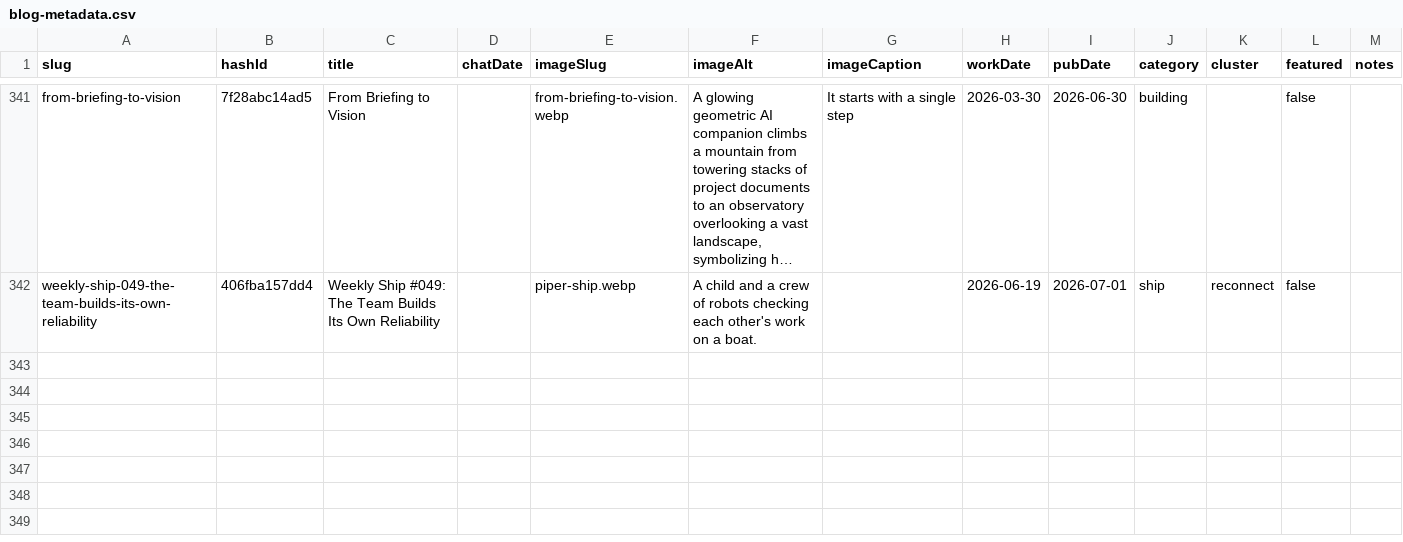
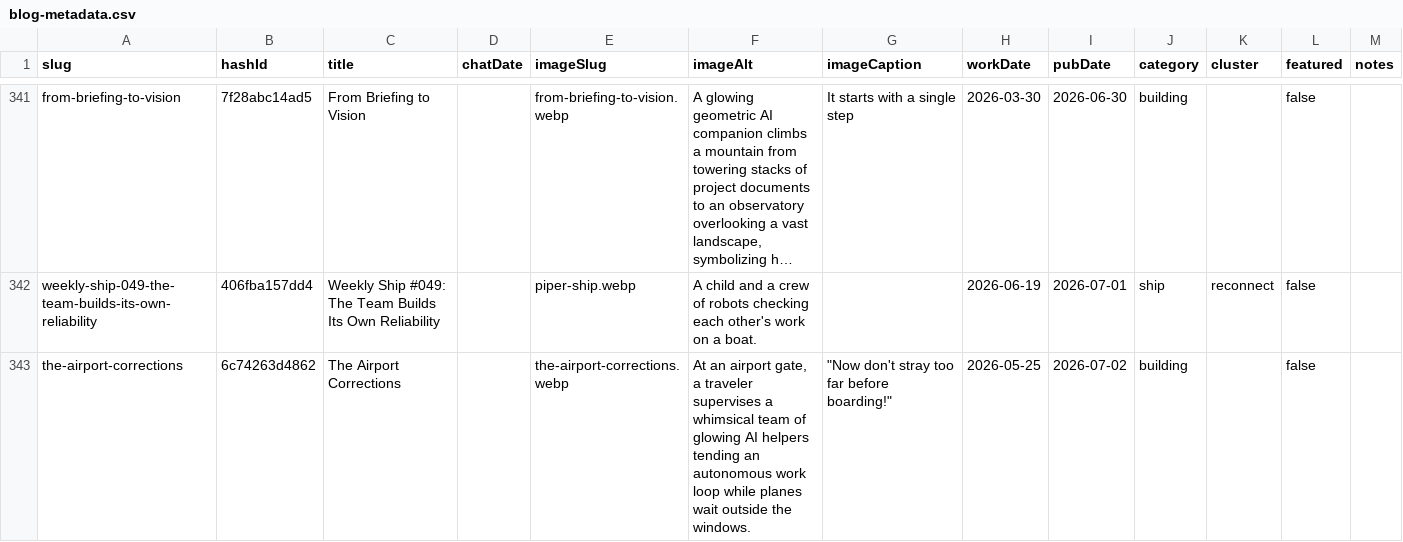
Before and after one commit to mediajunkie/piper-morgan-website, a CSV file: data/blog-metadata.csv, drawn as a sheet; only a part is shown, gaps mark what is left out; long unchanged cells end in …; the diff names each change by its address in the sheet, - before the commit and + after, or states it on an @@ line.

```diff
--- a/data/blog-metadata.csv
+++ b/data/blog-metadata.csv
+row 343: the-airport-corrections | 6c74263d4862 | The Airport Corrections |  | the-airport-corrections.webp | At an airport gate, a traveler supervises a whimsical team of glowing AI helpers tending an autonomous work loop while planes wait outside the windows. | "Now don't stray too far before boarding!" | 2026-05-25 | 2026-07-02 | building |  | false
```
Also changed, not shown: 3 other files.
